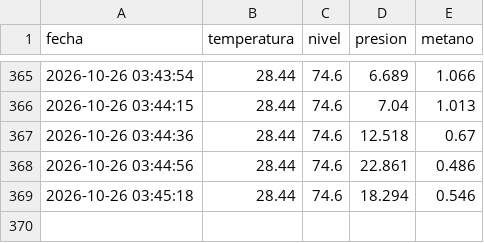
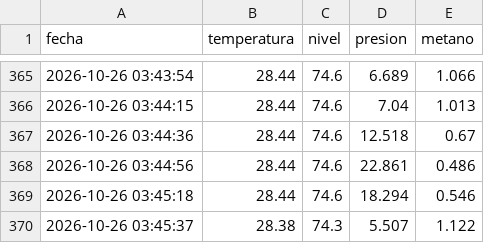
Before and after one commit to Rafael-blink/biodigestor-iot-san-jose, a CSV file: docs/historial.csv, drawn as a sheet; only a part is shown, gaps mark what is left out; the diff names each change by its address in the sheet, - before the commit and + after, or states it on an @@ line.

Commit message:
Nuevo dato de sensor

```diff
--- a/docs/historial.csv
+++ b/docs/historial.csv
+row 370: 2026-10-26 03:45:37 | 28.38 | 74.3 | 5.507 | 1.122
```
